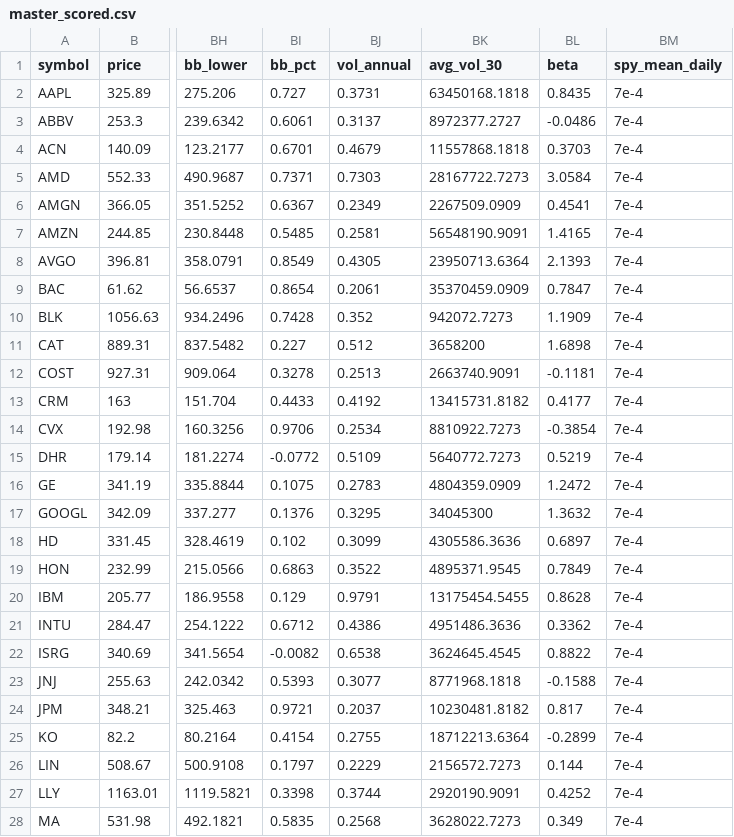
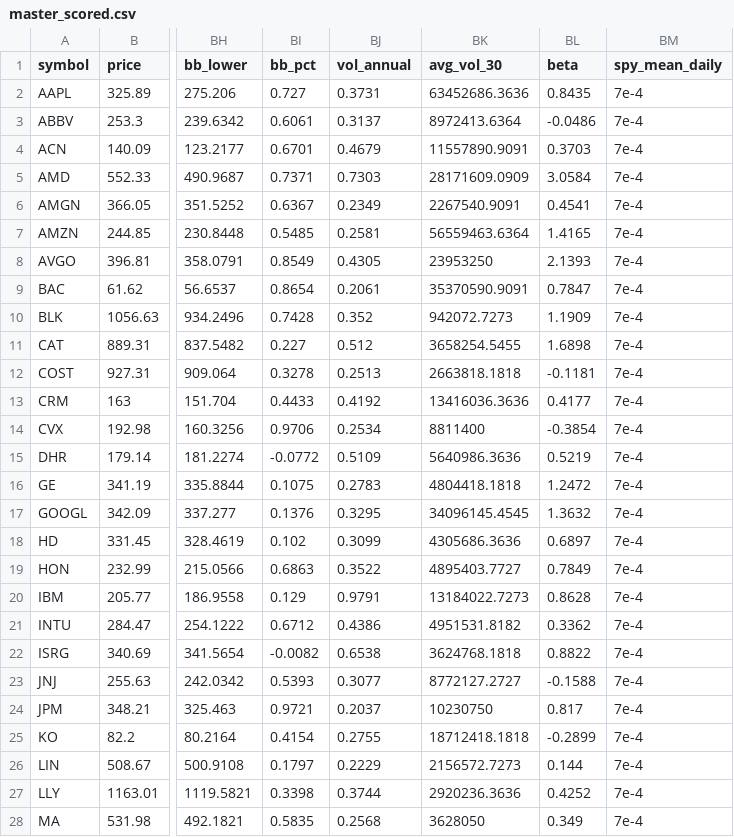
Before and after one commit to notrealmateja/r-screener, a CSV file: app/master_scored.csv, drawn as a sheet; only a part is shown, gaps mark what is left out; the diff covers the shown part only; the diff names each change by its address in the sheet, - before the commit and + after, or states it on an @@ line.

```diff
--- a/app/master_scored.csv
+++ b/app/master_scored.csv
-BK2 (avg_vol_30): 63450168.1818
+BK2 (avg_vol_30): 63452686.3636
-BK3 (avg_vol_30): 8972377.2727
+BK3 (avg_vol_30): 8972413.6364
-BK4 (avg_vol_30): 11557868.1818
+BK4 (avg_vol_30): 11557890.9091
-BK5 (avg_vol_30): 28167722.7273
+BK5 (avg_vol_30): 28171609.0909
-BK6 (avg_vol_30): 2267509.0909
+BK6 (avg_vol_30): 2267540.9091
-BK7 (avg_vol_30): 56548190.9091
+BK7 (avg_vol_30): 56559463.6364
-BK8 (avg_vol_30): 23950713.6364
+BK8 (avg_vol_30): 23953250
-BK9 (avg_vol_30): 35370459.0909
+BK9 (avg_vol_30): 35370590.9091
-BK11 (avg_vol_30): 3658200
+BK11 (avg_vol_30): 3658254.5455
-BK12 (avg_vol_30): 2663740.9091
+BK12 (avg_vol_30): 2663818.1818
-BK13 (avg_vol_30): 13415731.8182
+BK13 (avg_vol_30): 13416036.3636
-BK14 (avg_vol_30): 8810922.7273
+BK14 (avg_vol_30): 8811400
-BK15 (avg_vol_30): 5640772.7273
+BK15 (avg_vol_30): 5640986.3636
-BK16 (avg_vol_30): 4804359.0909
+BK16 (avg_vol_30): 4804418.1818
-BK17 (avg_vol_30): 34045300
+BK17 (avg_vol_30): 34096145.4545
-BK18 (avg_vol_30): 4305586.3636
+BK18 (avg_vol_30): 4305686.3636
-BK19 (avg_vol_30): 4895371.9545
+BK19 (avg_vol_30): 4895403.7727
-BK20 (avg_vol_30): 13175454.5455
+BK20 (avg_vol_30): 13184022.7273
-BK21 (avg_vol_30): 4951486.3636
+BK21 (avg_vol_30): 4951531.8182
-BK22 (avg_vol_30): 3624645.4545
+BK22 (avg_vol_30): 3624768.1818
-BK23 (avg_vol_30): 8771968.1818
+BK23 (avg_vol_30): 8772127.2727
-BK24 (avg_vol_30): 10230481.8182
+BK24 (avg_vol_30): 10230750
-BK25 (avg_vol_30): 18712213.6364
+BK25 (avg_vol_30): 18712418.1818
-BK27 (avg_vol_30): 2920190.9091
+BK27 (avg_vol_30): 2920236.3636
-BK28 (avg_vol_30): 3628022.7273
+BK28 (avg_vol_30): 3628050
```
Also changed, not shown: 22 edited cells elsewhere in this file, app/momentum_scored.csv, app/top15_unicorns.csv, 12 other files.
